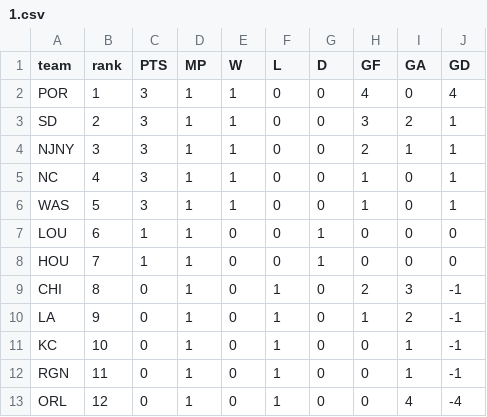
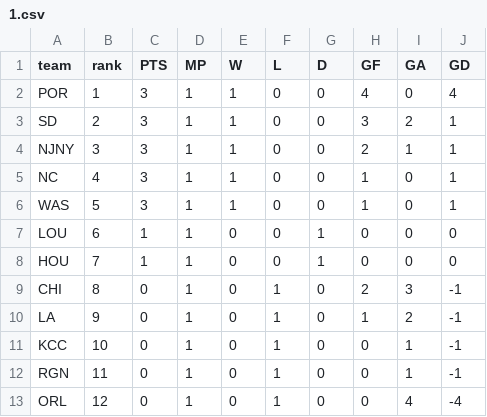
Before and after one commit to agale123/soccer-analytics, a CSV file: nwsl-rank/data/2023/1.csv, drawn as a sheet.

```diff
--- a/nwsl-rank/data/2023/1.csv
+++ b/nwsl-rank/data/2023/1.csv
@@ -10,3 +10,3 @@ CHI,8,0,1,0,1,0,2,3,-1
 LA,9,0,1,0,1,0,1,2,-1
-KC,10,0,1,0,1,0,0,1,-1
+KCC,10,0,1,0,1,0,0,1,-1
 RGN,11,0,1,0,1,0,0,1,-1
```
Also changed, not shown: fawsl-rank/22_23_rank_by_week.csv, nwsl-rank/data/2023/2.csv, 8 other files.
